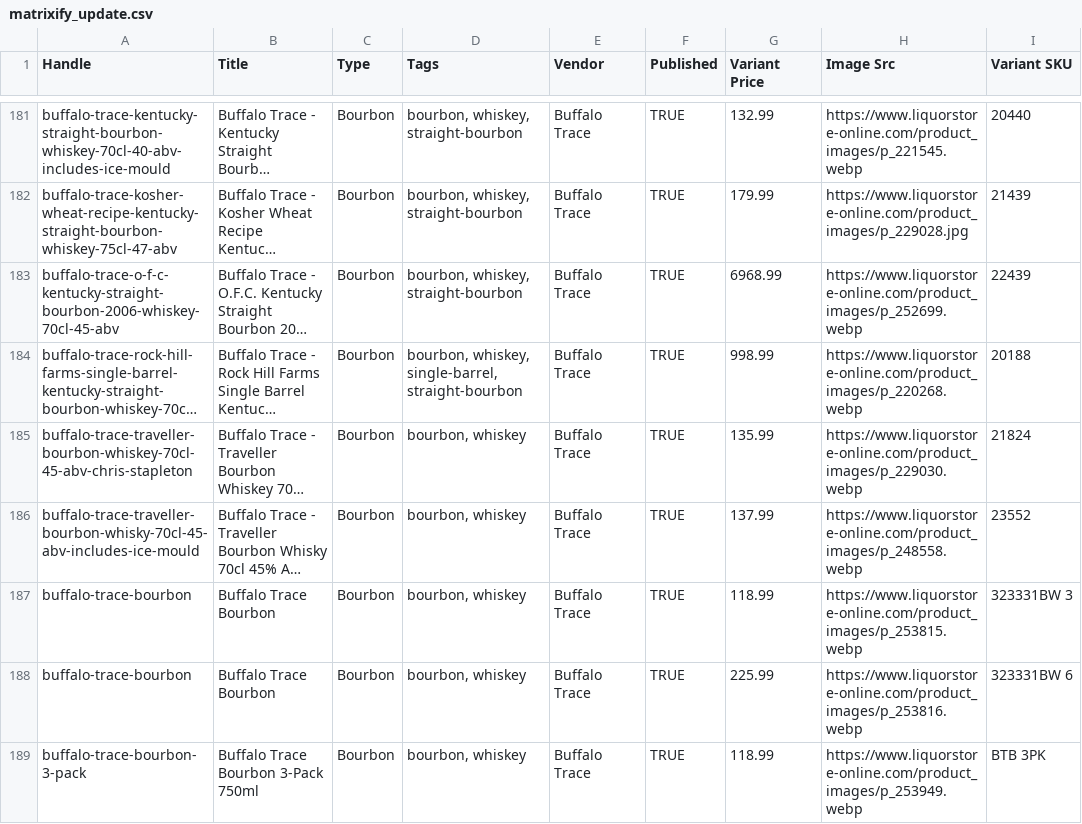
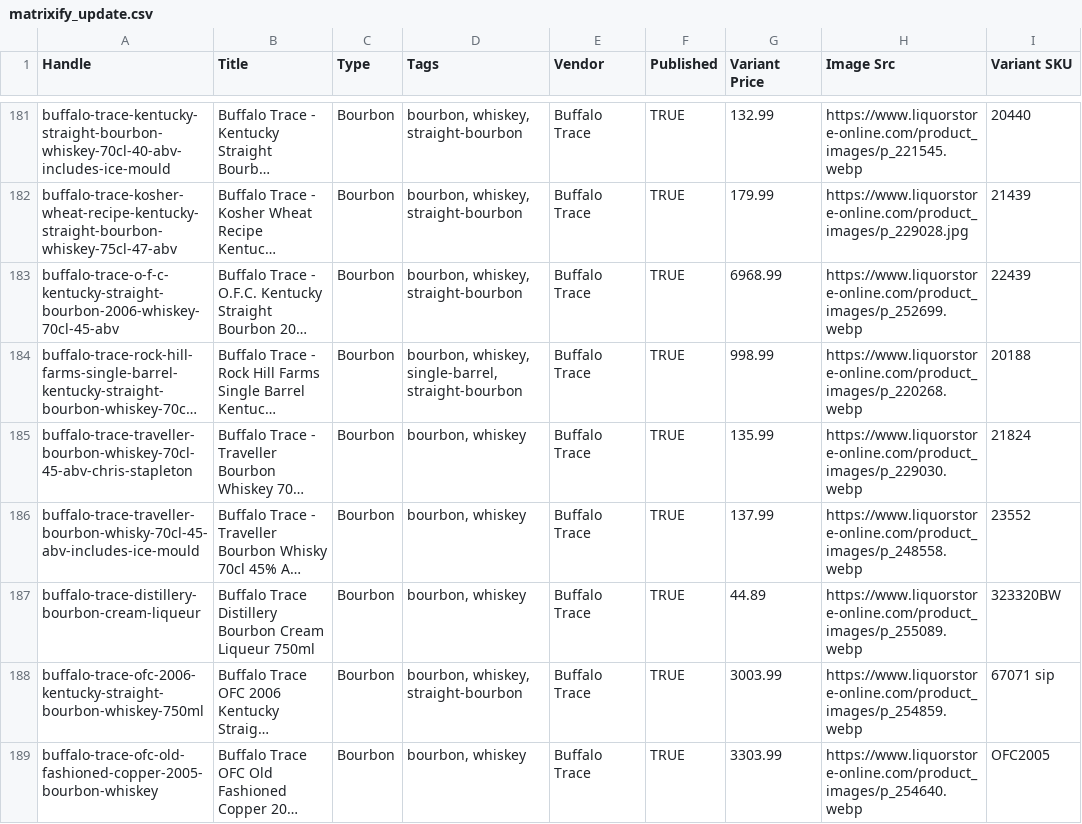
Before and after one commit to Njawnson/bourbon-shopify-sync, a CSV file: output/matrixify_update.csv, drawn as a sheet; only a part is shown, gaps mark what is left out; the shorter side is filled out with more unchanged rows; long unchanged cells end in …; the diff covers the shown part only; the diff names each change by its address in the sheet, - before the commit and + after, or states it on an @@ line.

```diff
--- a/output/matrixify_update.csv
+++ b/output/matrixify_update.csv
-row 187: buffalo-trace-bourbon | Buffalo Trace Bourbon | Bourbon | bourbon, whiskey | Buffalo Trace | TRUE | 118.99 | https://www.liquorstore-online.com/product_images/p_253815.webp | 323331BW 3
-row 188: buffalo-trace-bourbon | Buffalo Trace Bourbon | Bourbon | bourbon, whiskey | Buffalo Trace | TRUE | 225.99 | https://www.liquorstore-online.com/product_images/p_253816.webp | 323331BW 6
-row 189: buffalo-trace-bourbon-3-pack | Buffalo Trace Bourbon 3-Pack 750ml | Bourbon | bourbon, whiskey | Buffalo Trace | TRUE | 118.99 | https://www.liquorstore-online.com/product_images/p_253949.webp | BTB 3PK
```
Also changed, not shown: 6 removed rows and 8 edited cells elsewhere in this file, output/unpublish.csv.
